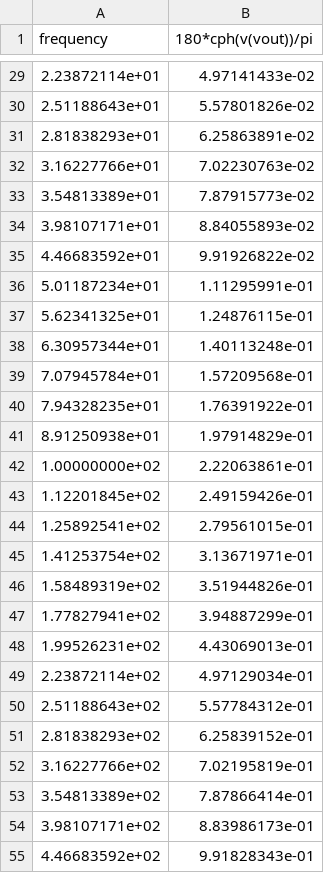
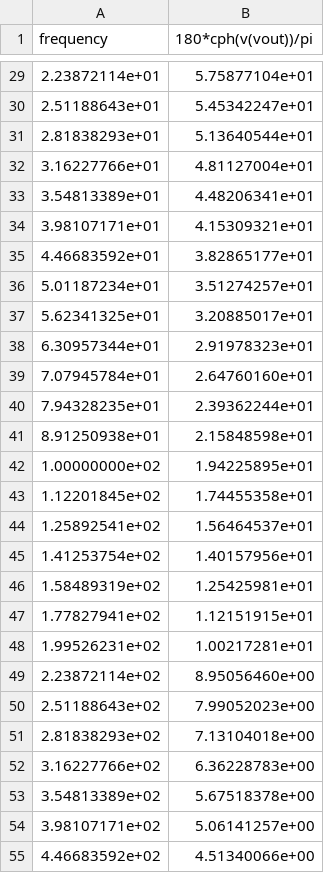
Before and after one commit to dinodev24/fvf-chipathon-2024, a CSV file: outputs/csv/ac/ac_cph_vout.csv, drawn as a sheet; only a part is shown, gaps mark what is left out; the diff covers the shown part only.

```diff
--- a/outputs/csv/ac/ac_cph_vout.csv
+++ b/outputs/csv/ac/ac_cph_vout.csv
@@ -29,27 +29,27 @@ frequency,180*cph(v(vout))/pi
-2.23872114e+01,4.97141433e-02
-2.51188643e+01,5.57801826e-02
-2.81838293e+01,6.25863891e-02
-3.16227766e+01,7.02230763e-02
-3.54813389e+01,7.87915773e-02
-3.98107171e+01,8.84055893e-02
-4.46683592e+01,9.91926822e-02
-5.01187234e+01,1.11295991e-01
-5.62341325e+01,1.24876115e-01
-6.30957344e+01,1.40113248e-01
-7.07945784e+01,1.57209568e-01
-7.94328235e+01,1.76391922e-01
-8.91250938e+01,1.97914829e-01
-1.00000000e+02,2.22063861e-01
-1.12201845e+02,2.49159426e-01
-1.25892541e+02,2.79561015e-01
-1.41253754e+02,3.13671971e-01
-1.58489319e+02,3.51944826e-01
-1.77827941e+02,3.94887299e-01
-1.99526231e+02,4.43069013e-01
-2.23872114e+02,4.97129034e-01
-2.51188643e+02,5.57784312e-01
-2.81838293e+02,6.25839152e-01
-3.16227766e+02,7.02195819e-01
-3.54813389e+02,7.87866414e-01
-3.98107171e+02,8.83986173e-01
-4.46683592e+02,9.91828343e-01
+2.23872114e+01,5.75877104e+01
+2.51188643e+01,5.45342247e+01
+2.81838293e+01,5.13640544e+01
+3.16227766e+01,4.81127004e+01
+3.54813389e+01,4.48206341e+01
+3.98107171e+01,4.15309321e+01
+4.46683592e+01,3.82865177e+01
+5.01187234e+01,3.51274257e+01
+5.62341325e+01,3.20885017e+01
+6.30957344e+01,2.91978323e+01
+7.07945784e+01,2.64760160e+01
+7.94328235e+01,2.39362244e+01
+8.91250938e+01,2.15848598e+01
+1.00000000e+02,1.94225895e+01
+1.12201845e+02,1.74455358e+01
+1.25892541e+02,1.56464537e+01
+1.41253754e+02,1.40157956e+01
+1.58489319e+02,1.25425981e+01
+1.77827941e+02,1.12151915e+01
+1.99526231e+02,1.00217281e+01
+2.23872114e+02,8.95056460e+00
+2.51188643e+02,7.99052023e+00
+2.81838293e+02,7.13104018e+00
+3.16227766e+02,6.36228783e+00
+3.54813389e+02,5.67518378e+00
+3.98107171e+02,5.06141257e+00
+4.46683592e+02,4.51340066e+00
```
Also changed, not shown: 134 edited cells elsewhere in this file, outputs/csv/ac/ac_db_vout.csv, outputs/csv/ac/ac_vout.csv, 8 other files.
